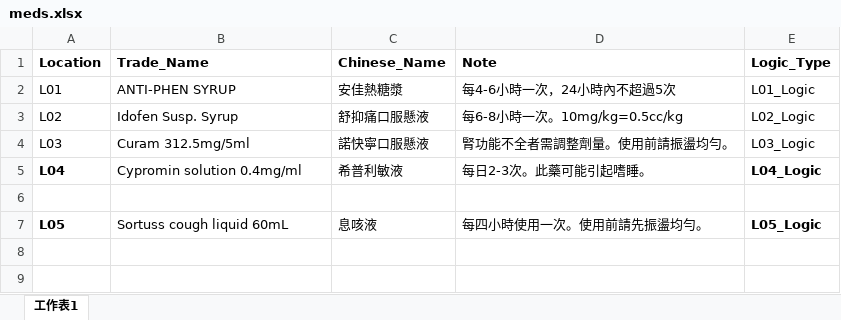
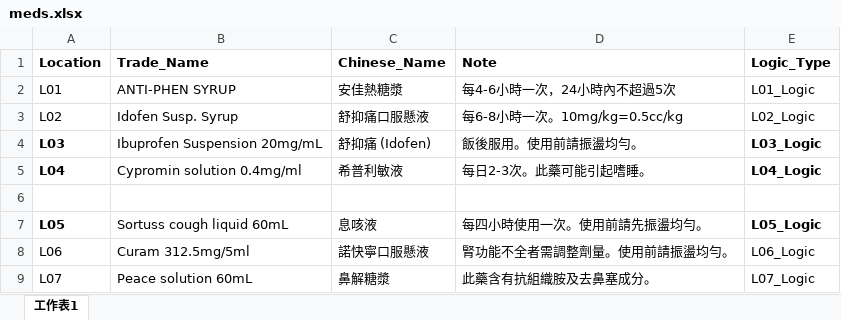
Before and after one commit to littlepity2022-hue/children, an Excel workbook: meds.xlsx, sheet 工作表1, drawn as a sheet; values as stored, in another font and other column widths than the file's, no borders; the diff names each change by its address in the sheet, - before the commit and + after, or states it on an @@ line.

```diff
--- a/meds.xlsx (sheet 工作表1)
+++ b/meds.xlsx (sheet 工作表1)
-A4 bold: off
+A4 bold: on
-B4 (Trade_Name): Curam 312.5mg/5ml
+B4 (Trade_Name): Ibuprofen Suspension 20mg/mL
-C4 (Chinese_Name): 諾快寧口服懸液
+C4 (Chinese_Name): 舒抑痛 (Idofen)
-D4 (Note): 腎功能不全者需調整劑量。使用前請振盪均勻。
+D4 (Note): 飯後服用。使用前請振盪均勻。
-E4 bold: off
+E4 bold: on
+row 8: L06 | Curam 312.5mg/5ml | 諾快寧口服懸液 | 腎功能不全者需調整劑量。使用前請振盪均勻。 | L06_Logic
+row 9: L07 | Peace solution 60mL | 鼻解糖漿 | 此藥含有抗組織胺及去鼻塞成分。 | L07_Logic
```
Also changed, not shown: 1 other file.
